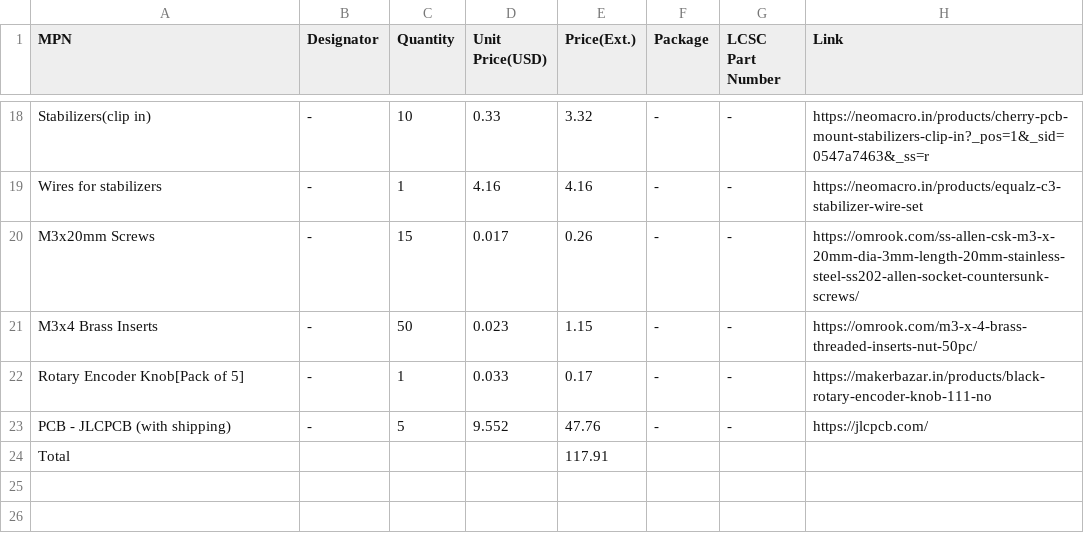
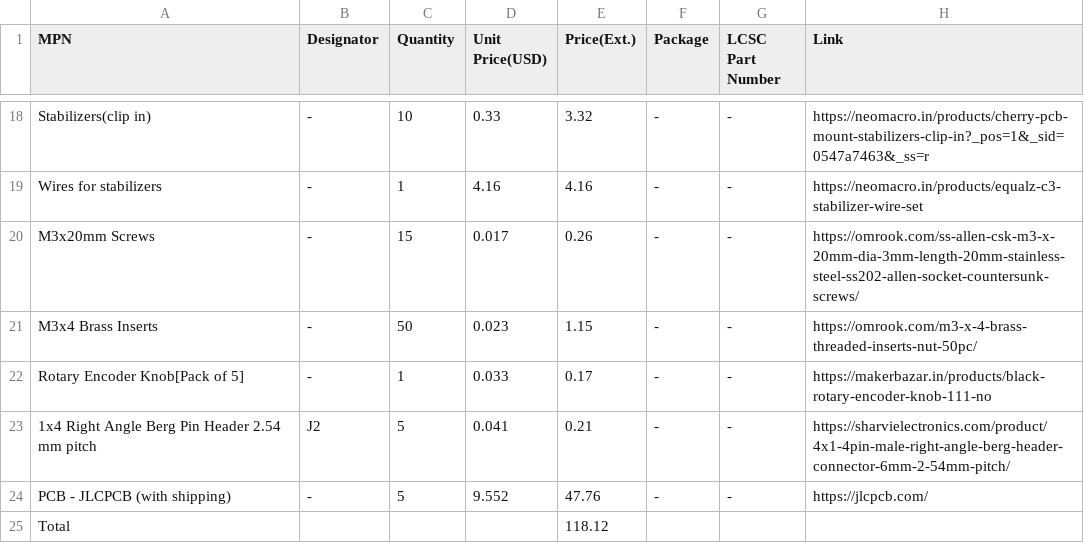
Before and after one commit to NeerajR18/version1, a CSV file: BOM.csv, drawn as a sheet; only a part is shown, gaps mark what is left out.

Commit message:
Update BOM.csv

```diff
--- a/BOM.csv
+++ b/BOM.csv
@@ -22,3 +22,4 @@ M3x4 Brass Inserts,-,50,0.023,1.15,-,-,https://omrook.com/m3-x-4-brass-threaded-
 Rotary Encoder Knob[Pack of 5],-,1,0.033,0.17,-,-,https://makerbazar.in/products/black-rotary-encoder-knob-111-no
+1x4 Right Angle Berg Pin Header 2.54 mm pitch,J2,5,0.041,0.21,-,-,https://sharvielectronics.com/product/4x1-4pin-male-right-angle-berg-header-connector-6mm-2-54mm-pitch/
 PCB - JLCPCB (with shipping),-,5,9.552,47.76,-,-,https://jlcpcb.com/
-Total,,,,117.91,,,
+Total,,,,118.12,,,
```
